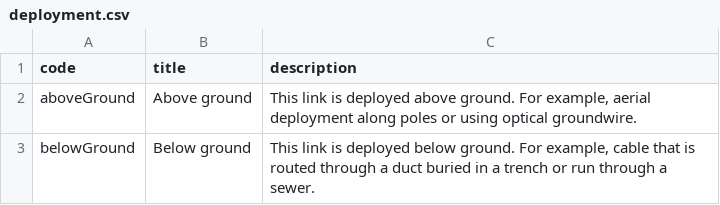
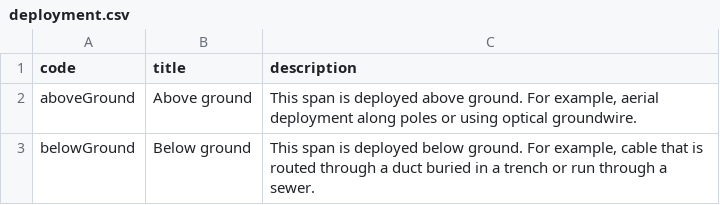
Before and after one commit to Open-Telecoms-Data/open-fibre-data-standard, a CSV file: codelists/closed/deployment.csv, drawn as a sheet.

```diff
--- a/codelists/closed/deployment.csv
+++ b/codelists/closed/deployment.csv
@@ -1,3 +1,3 @@
 code,title,description
-aboveGround,Above ground,"This link is deployed above ground. For example, aerial deployment along poles or using optical groundwire."
-belowGround,Below ground,"This link is deployed below ground. For example, cable that is routed through a duct buried in a trench or run through a sewer."
+aboveGround,Above ground,"This span is deployed above ground. For example, aerial deployment along poles or using optical groundwire."
+belowGround,Below ground,"This span is deployed below ground. For example, cable that is routed through a duct buried in a trench or run through a sewer."
```
Also changed, not shown: codelists/closed/transmissionMedium.csv, codelists/open/linkRelationType.csv, 32 other files.
